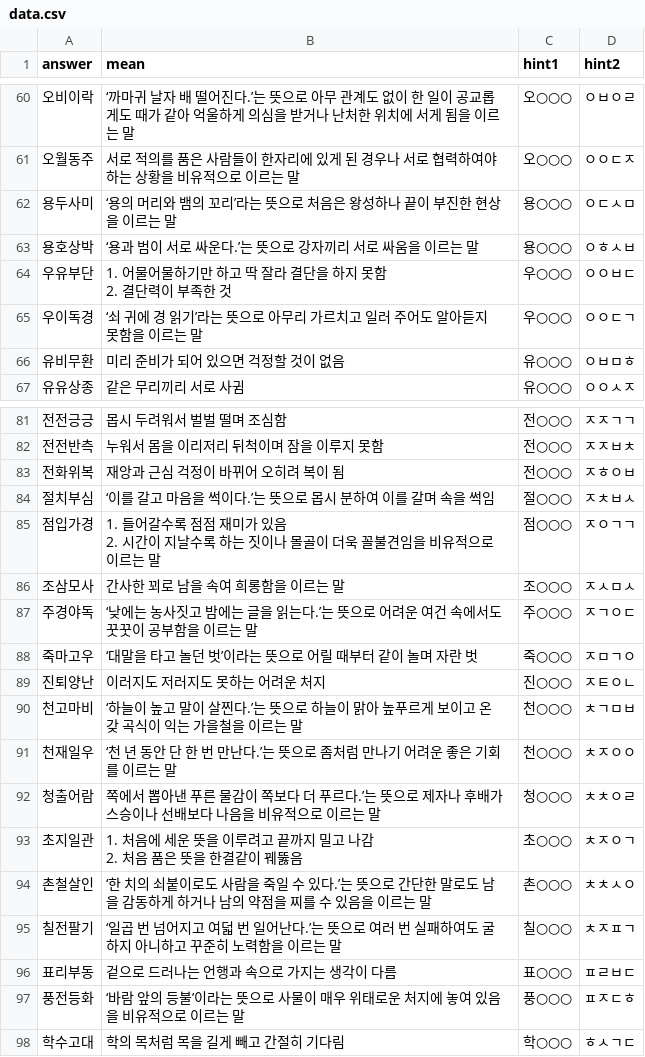
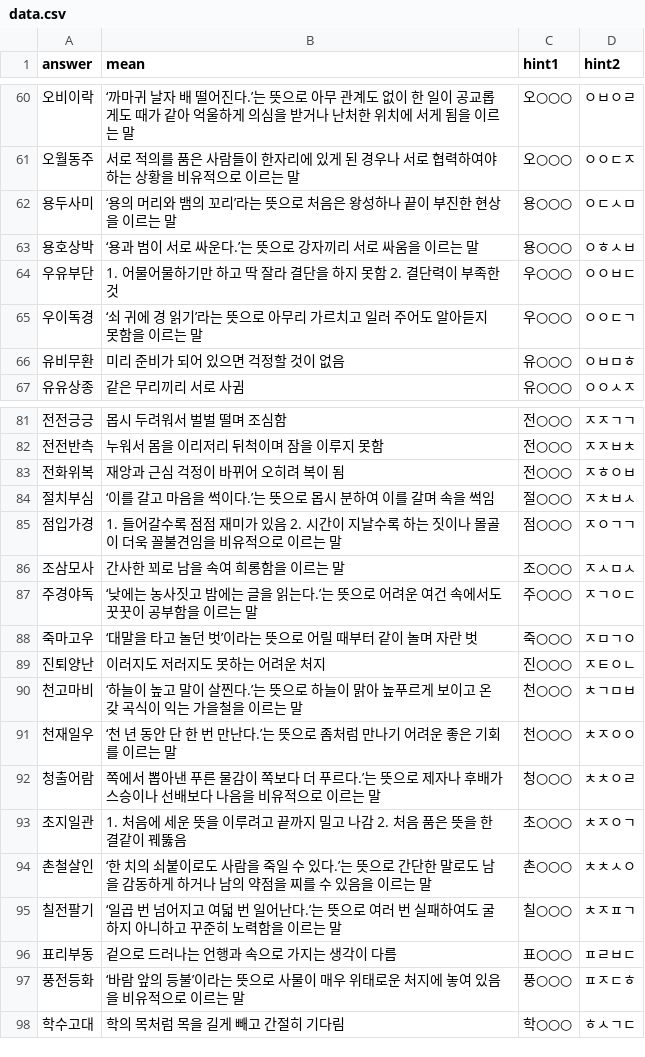
Before and after one commit to c-2022yh/Project-Q2, a CSV file: data.csv, drawn as a sheet; only a part is shown, gaps mark what is left out.

Commit message:
Add files via upload

```diff
--- a/data.csv
+++ b/data.csv
@@ -63,4 +63,3 @@
 용호상박,‘용과 범이 서로 싸운다.’는 뜻으로 강자끼리 서로 싸움을 이르는 말,용○○○,ㅇㅎㅅㅂ
-우유부단,"1. 어물어물하기만 하고 딱 잘라 결단을 하지 못함
-2. 결단력이 부족한 것",우○○○,ㅇㅇㅂㄷ
+우유부단,1. 어물어물하기만 하고 딱 잘라 결단을 하지 못함 2. 결단력이 부족한 것,우○○○,ㅇㅇㅂㄷ
 우이독경,‘쇠 귀에 경 읽기’라는 뜻으로 아무리 가르치고 일러 주어도 알아듣지 못함을 이르는 말,우○○○,ㅇㅇㄷㄱ
@@ -85,4 +84,3 @@
 절치부심,‘이를 갈고 마음을 썩이다.’는 뜻으로 몹시 분하여 이를 갈며 속을 썩임,절○○○,ㅈㅊㅂㅅ
-점입가경,"1. 들어갈수록 점점 재미가 있음
-2. 시간이 지날수록 하는 짓이나 몰골이 더욱 꼴불견임을 비유적으로 이르는 말",점○○○,ㅈㅇㄱㄱ
+점입가경,1. 들어갈수록 점점 재미가 있음 2. 시간이 지날수록 하는 짓이나 몰골이 더욱 꼴불견임을 비유적으로 이르는 말,점○○○,ㅈㅇㄱㄱ
 조삼모사,간사한 꾀로 남을 속여 희롱함을 이르는 말,조○○○,ㅈㅅㅁㅅ
@@ -94,4 +92,3 @@
 청출어람,쪽에서 뽑아낸 푸른 물감이 쪽보다 더 푸르다.’는 뜻으로 제자나 후배가 스승이나 선배보다 나음을 비유적으로 이르는 말,청○○○,ㅊㅊㅇㄹ
-초지일관,"1. 처음에 세운 뜻을 이루려고 끝까지 밀고 나감
-2. 처음 품은 뜻을 한결같이 꿰뚫음",초○○○,ㅊㅈㅇㄱ
+초지일관,1. 처음에 세운 뜻을 이루려고 끝까지 밀고 나감 2. 처음 품은 뜻을 한결같이 꿰뚫음,초○○○,ㅊㅈㅇㄱ
 촌철살인,‘한 치의 쇠붙이로도 사람을 죽일 수 있다.’는 뜻으로 간단한 말로도 남을 감동하게 하거나 남의 약점을 찌를 수 있음을 이르는 말,촌○○○,ㅊㅊㅅㅇ
```
